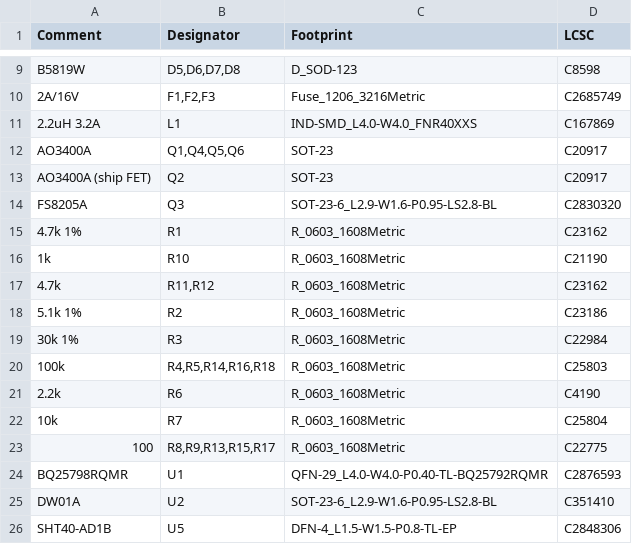
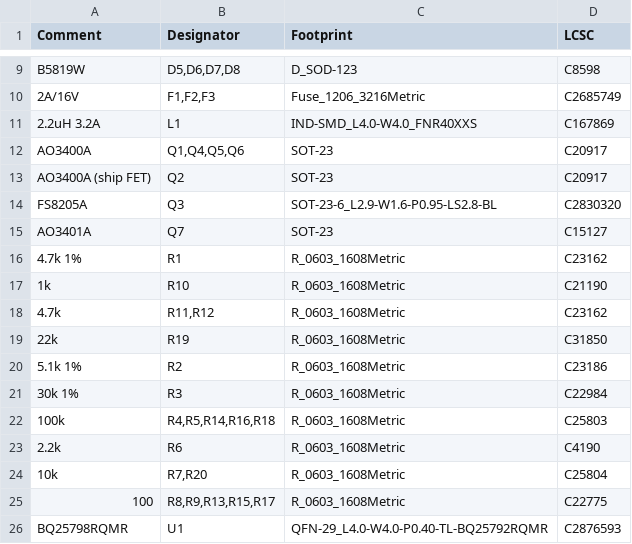
Before and after one commit to n3tk0/MeshCore, a CSV file: hardware/xiao-solar/production/bom-jlc.csv, drawn as a sheet; only a part is shown, gaps mark what is left out; the shorter side is filled out with more unchanged rows.

```diff
--- a/hardware/xiao-solar/production/bom-jlc.csv
+++ b/hardware/xiao-solar/production/bom-jlc.csv
@@ -14,2 +14,3 @@ AO3400A (ship FET),Q2,SOT-23,C20917
 FS8205A,Q3,SOT-23-6_L2.9-W1.6-P0.95-LS2.8-BL,C2830320
+AO3401A,Q7,SOT-23,C15127
 4.7k 1%,R1,R_0603_1608Metric,C23162
@@ -17,2 +18,3 @@ FS8205A,Q3,SOT-23-6_L2.9-W1.6-P0.95-LS2.8-BL,C2830320
 4.7k,"R11,R12",R_0603_1608Metric,C23162
+22k,R19,R_0603_1608Metric,C31850
 5.1k 1%,R2,R_0603_1608Metric,C23186
@@ -21,3 +23,3 @@ FS8205A,Q3,SOT-23-6_L2.9-W1.6-P0.95-LS2.8-BL,C2830320
 2.2k,R6,R_0603_1608Metric,C4190
-10k,R7,R_0603_1608Metric,C25804
+10k,"R7,R20",R_0603_1608Metric,C25804
 100,"R8,R9,R13,R15,R17",R_0603_1608Metric,C22775
```
Also changed, not shown: 7 other files.
